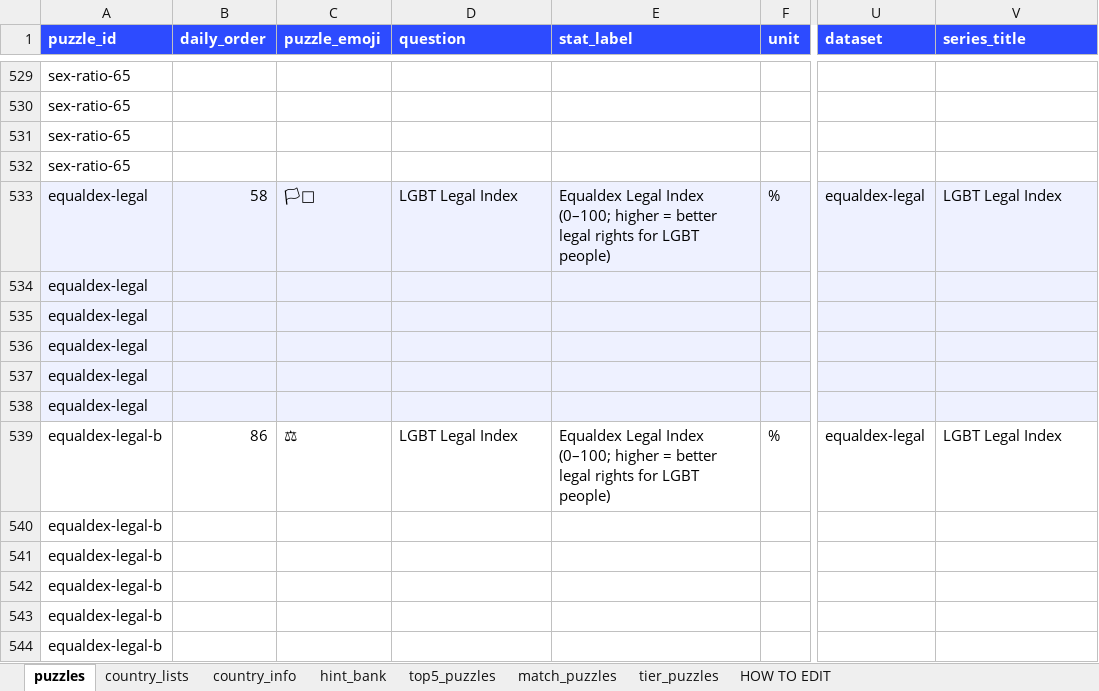
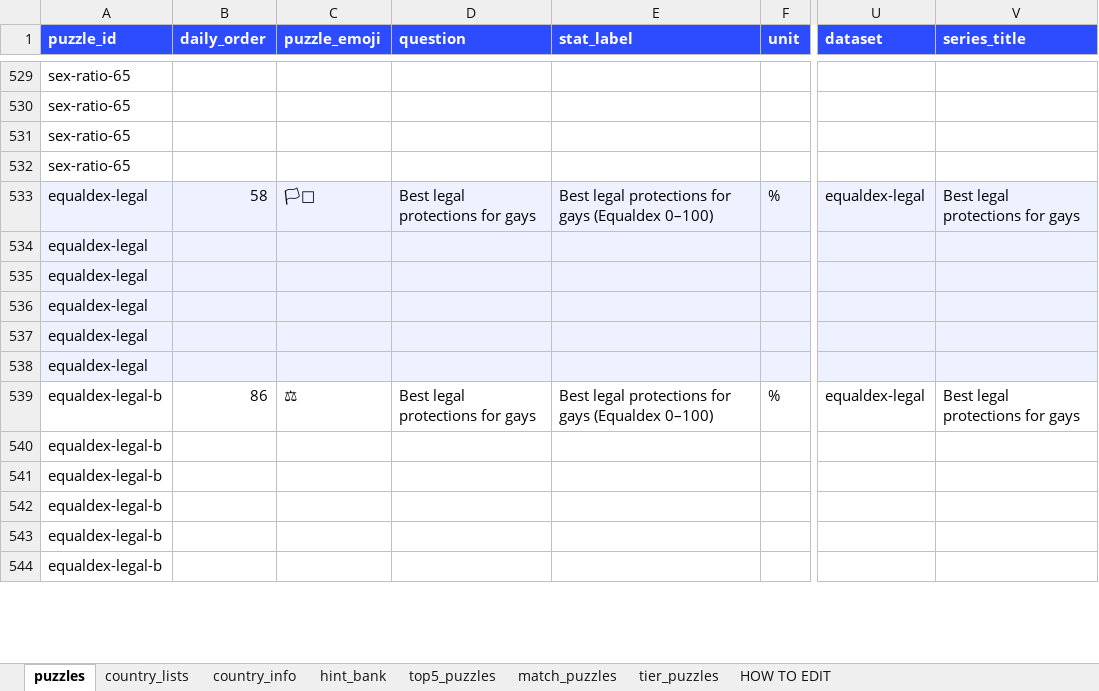
Before and after one commit to MichaelYao88/rankd, an Excel workbook: puzzles.xlsx, sheet puzzles, drawn as a sheet; only a part is shown, gaps mark what is left out; values as stored, in another font and other column widths than the file's, no borders; the diff names each change by its address in the sheet, - before the commit and + after, or states it on an @@ line.

Commit message:
v12.2: clearer Equaldex legal gloss (+ Replacement Theory copy)
Protect the Gays / On the Books: question+stat+valueGloss =
"best legal protections for gays". RT prompt already simplified.

```diff
--- a/puzzles.xlsx (sheet puzzles)
+++ b/puzzles.xlsx (sheet puzzles)
-D533 (question): LGBT Legal Index
+D533 (question): Best legal protections for gays
-E533 (stat_label): Equaldex Legal Index (0–100; higher = better legal rights for LGBT people)
+E533 (stat_label): Best legal protections for gays (Equaldex 0–100)
-V533 (series_title): LGBT Legal Index
+V533 (series_title): Best legal protections for gays
-D539 (question): LGBT Legal Index
+D539 (question): Best legal protections for gays
-E539 (stat_label): Equaldex Legal Index (0–100; higher = better legal rights for LGBT people)
+E539 (stat_label): Best legal protections for gays (Equaldex 0–100)
-V539 (series_title): LGBT Legal Index
+V539 (series_title): Best legal protections for gays
```
Also changed, not shown: 3 other files.
